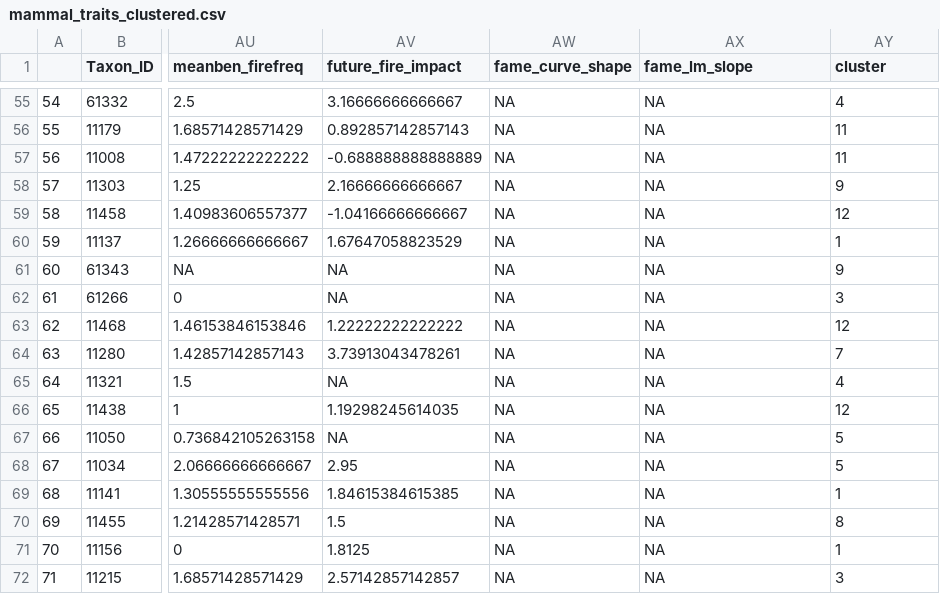
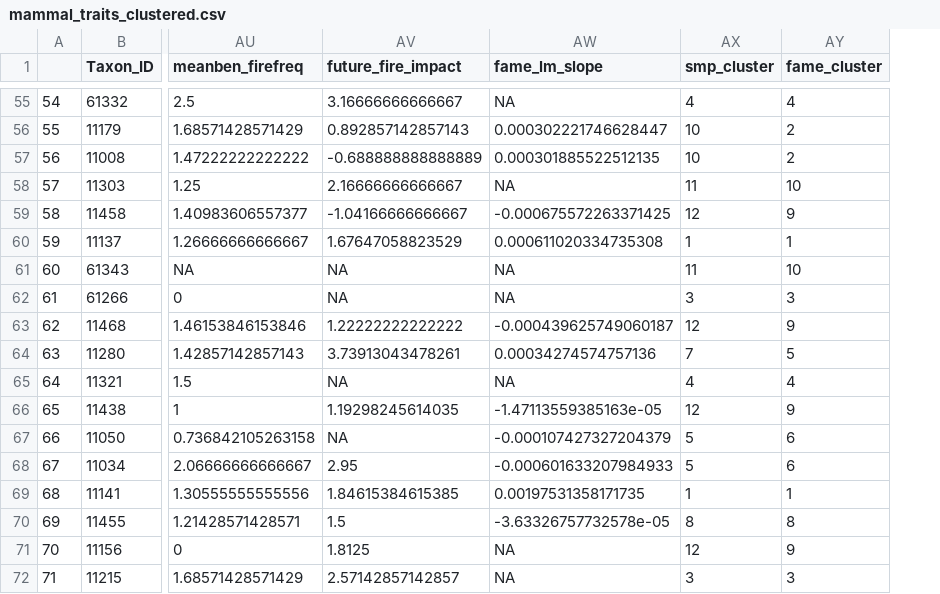
Before and after one commit to billygeary/fire_traits, a CSV file: data_clean/mammal_traits_clustered.csv, drawn as a sheet; only a part is shown, gaps mark what is left out; removed rows and columns are numbered as before the commit, all else as after; the diff covers the shown part only; the diff names each change by its address in the sheet, - before the commit and + after, or states it on an @@ line.

```diff
--- a/data_clean/mammal_traits_clustered.csv
+++ b/data_clean/mammal_traits_clustered.csv
-column AW (fame_curve_shape), rows 55-72: all NA
+column AX (smp_cluster), rows 55-72: 4 | 10 | 10 | 11 | 12 | 1 | 11 | 3 | 12 | 7 | 4 | 12 | 5 | 5 | 1 | 8 | 12 | 3
-AY1: cluster
+AY1: fame_cluster
-AW56 (fame_lm_slope): NA
+AW56 (fame_lm_slope): 0.000302221746628447
-AY56:AY57 (fame_cluster): 11
+AY56:AY57 (fame_cluster): 2
-AW57 (fame_lm_slope): NA
+AW57 (fame_lm_slope): 0.000301885522512135
-AY58 (fame_cluster): 9
+AY58 (fame_cluster): 10
-AW59 (fame_lm_slope): NA
+AW59 (fame_lm_slope): -0.000675572263371425
-AY59 (fame_cluster): 12
+AY59 (fame_cluster): 9
-AW60 (fame_lm_slope): NA
+AW60 (fame_lm_slope): 0.000611020334735308
-AY61 (fame_cluster): 9
+AY61 (fame_cluster): 10
-AW63 (fame_lm_slope): NA
+AW63 (fame_lm_slope): -0.000439625749060187
-AY63 (fame_cluster): 12
+AY63 (fame_cluster): 9
-AW64 (fame_lm_slope): NA
+AW64 (fame_lm_slope): 0.00034274574757136
-AY64 (fame_cluster): 7
+AY64 (fame_cluster): 5
-AW66 (fame_lm_slope): NA
+AW66 (fame_lm_slope): -1.47113559385163e-05
-AY66 (fame_cluster): 12
+AY66 (fame_cluster): 9
-AW67 (fame_lm_slope): NA
+AW67 (fame_lm_slope): -0.000107427327204379
-AY67:AY68 (fame_cluster): 5
+AY67:AY68 (fame_cluster): 6
-AW68 (fame_lm_slope): NA
+AW68 (fame_lm_slope): -0.000601633207984933
-AW69 (fame_lm_slope): NA
+AW69 (fame_lm_slope): 0.00197531358171735
-AW70 (fame_lm_slope): NA
+AW70 (fame_lm_slope): -3.63326757732578e-05
-AY71 (fame_cluster): 1
+AY71 (fame_cluster): 9
```
Also changed, not shown: 45 edited cells elsewhere in this file, data_clean/birds_traits_clustered.csv, data_clean/frog_traits_clustered.csv, 36 other files.
